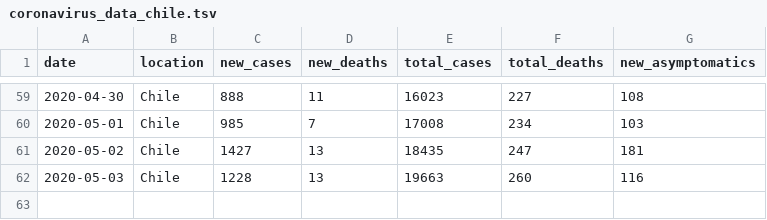
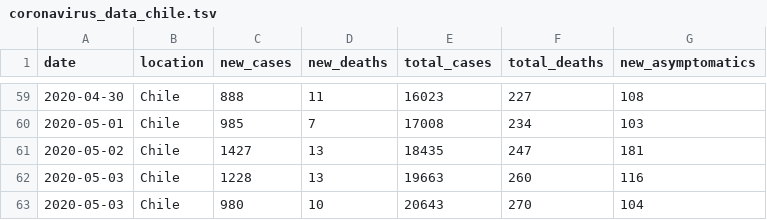
Before and after one commit to elaval/Coronavirus, a TSV file: coronavirus_data_chile.tsv, drawn as a sheet; only a part is shown, gaps mark what is left out; the diff names each change by its address in the sheet, - before the commit and + after, or states it on an @@ line.

Commit message:
UPDATE 20200504

```diff
--- a/coronavirus_data_chile.tsv
+++ b/coronavirus_data_chile.tsv
+row 63: 2020-05-03 | Chile | 980 | 10 | 20643 | 270 | 104
```
